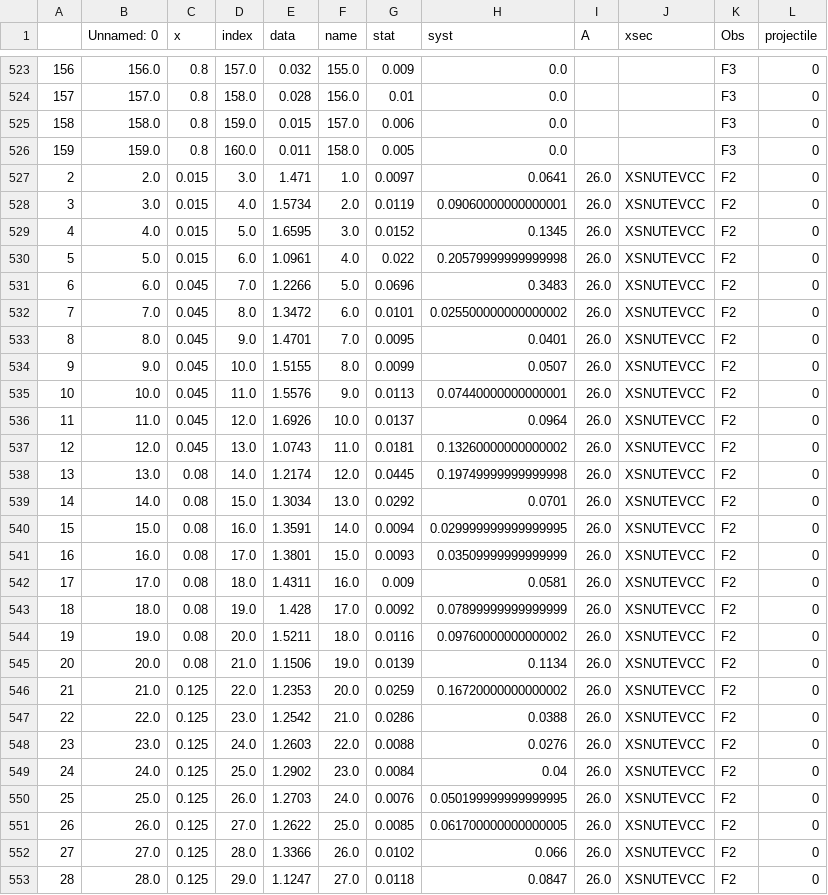
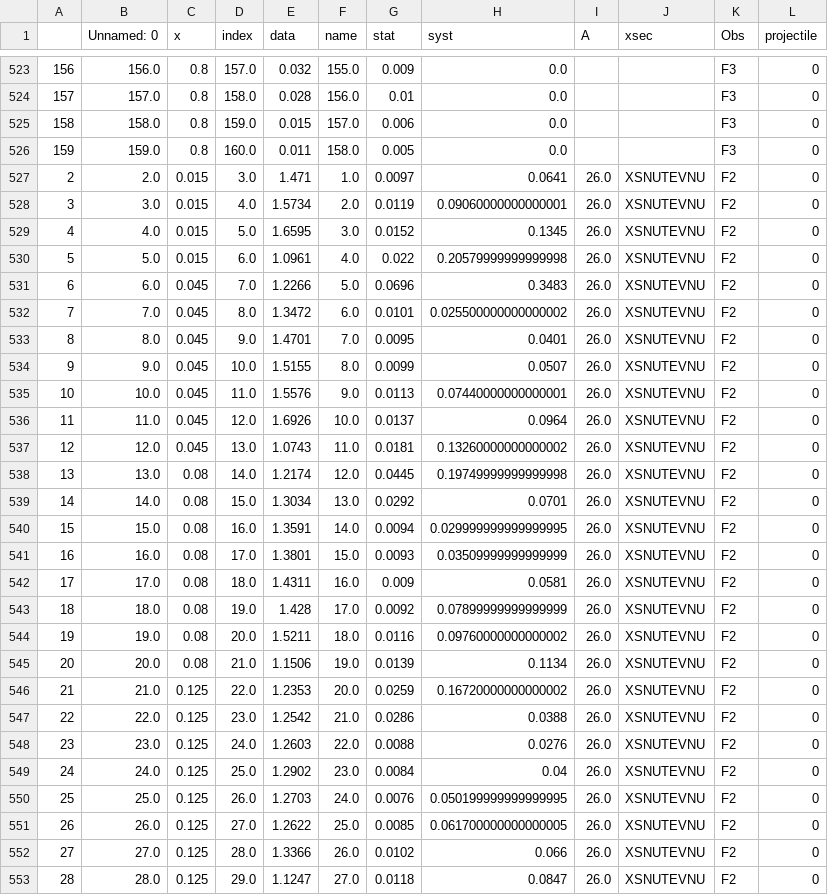
Before and after one commit to NNPDF/nnusf, a CSV file: commondata/combined_tables.csv, drawn as a sheet; only a part is shown, gaps mark what is left out; the diff covers the shown part only.

Commit message:
adjust XSNUTEVCC to XSNUTEVNU

```diff
--- a/commondata/combined_tables.csv
+++ b/commondata/combined_tables.csv
@@ -526,28 +526,28 @@
 159,159.0,0.8,160.0,0.011,158.0,0.005,0.0,,,F3,0
-2,2.0,0.015,3.0,1.471,1.0,0.0097,0.0641,26.0,XSNUTEVCC,F2,0
-3,3.0,0.015,4.0,1.5734,2.0,0.0119,0.09060000000000001,26.0,XSNUTEVCC,F2,0
-4,4.0,0.015,5.0,1.6595,3.0,0.0152,0.1345,26.0,XSNUTEVCC,F2,0
-5,5.0,0.015,6.0,1.0961,4.0,0.022,0.20579999999999998,26.0,XSNUTEVCC,F2,0
-6,6.0,0.045,7.0,1.2266,5.0,0.0696,0.3483,26.0,XSNUTEVCC,F2,0
-7,7.0,0.045,8.0,1.3472,6.0,0.0101,0.025500000000000002,26.0,XSNUTEVCC,F2,0
-8,8.0,0.045,9.0,1.4701,7.0,0.0095,0.0401,26.0,XSNUTEVCC,F2,0
-9,9.0,0.045,10.0,1.5155,8.0,0.0099,0.0507,26.0,XSNUTEVCC,F2,0
-10,10.0,0.045,11.0,1.5576,9.0,0.0113,0.07440000000000001,26.0,XSNUTEVCC,F2,0
-11,11.0,0.045,12.0,1.6926,10.0,0.0137,0.0964,26.0,XSNUTEVCC,F2,0
-12,12.0,0.045,13.0,1.0743,11.0,0.0181,0.13260000000000002,26.0,XSNUTEVCC,F2,0
-13,13.0,0.08,14.0,1.2174,12.0,0.0445,0.19749999999999998,26.0,XSNUTEVCC,F2,0
-14,14.0,0.08,15.0,1.3034,13.0,0.0292,0.0701,26.0,XSNUTEVCC,F2,0
-15,15.0,0.08,16.0,1.3591,14.0,0.0094,0.029999999999999995,26.0,XSNUTEVCC,F2,0
-16,16.0,0.08,17.0,1.3801,15.0,0.0093,0.03509999999999999,26.0,XSNUTEVCC,F2,0
-17,17.0,0.08,18.0,1.4311,16.0,0.009,0.0581,26.0,XSNUTEVCC,F2,0
-18,18.0,0.08,19.0,1.428,17.0,0.0092,0.07899999999999999,26.0,XSNUTEVCC,F2,0
-19,19.0,0.08,20.0,1.5211,18.0,0.0116,0.09760000000000002,26.0,XSNUTEVCC,F2,0
-20,20.0,0.08,21.0,1.1506,19.0,0.0139,0.1134,26.0,XSNUTEVCC,F2,0
-21,21.0,0.125,22.0,1.2353,20.0,0.0259,0.16720000000000002,26.0,XSNUTEVCC,F2,0
-22,22.0,0.125,23.0,1.2542,21.0,0.0286,0.0388,26.0,XSNUTEVCC,F2,0
-23,23.0,0.125,24.0,1.2603,22.0,0.0088,0.0276,26.0,XSNUTEVCC,F2,0
-24,24.0,0.125,25.0,1.2902,23.0,0.0084,0.04,26.0,XSNUTEVCC,F2,0
-25,25.0,0.125,26.0,1.2703,24.0,0.0076,0.050199999999999995,26.0,XSNUTEVCC,F2,0
-26,26.0,0.125,27.0,1.2622,25.0,0.0085,0.061700000000000005,26.0,XSNUTEVCC,F2,0
-27,27.0,0.125,28.0,1.3366,26.0,0.0102,0.066,26.0,XSNUTEVCC,F2,0
-28,28.0,0.125,29.0,1.1247,27.0,0.0118,0.0847,26.0,XSNUTEVCC,F2,0
+2,2.0,0.015,3.0,1.471,1.0,0.0097,0.0641,26.0,XSNUTEVNU,F2,0
+3,3.0,0.015,4.0,1.5734,2.0,0.0119,0.09060000000000001,26.0,XSNUTEVNU,F2,0
+4,4.0,0.015,5.0,1.6595,3.0,0.0152,0.1345,26.0,XSNUTEVNU,F2,0
+5,5.0,0.015,6.0,1.0961,4.0,0.022,0.20579999999999998,26.0,XSNUTEVNU,F2,0
+6,6.0,0.045,7.0,1.2266,5.0,0.0696,0.3483,26.0,XSNUTEVNU,F2,0
+7,7.0,0.045,8.0,1.3472,6.0,0.0101,0.025500000000000002,26.0,XSNUTEVNU,F2,0
+8,8.0,0.045,9.0,1.4701,7.0,0.0095,0.0401,26.0,XSNUTEVNU,F2,0
+9,9.0,0.045,10.0,1.5155,8.0,0.0099,0.0507,26.0,XSNUTEVNU,F2,0
+10,10.0,0.045,11.0,1.5576,9.0,0.0113,0.07440000000000001,26.0,XSNUTEVNU,F2,0
+11,11.0,0.045,12.0,1.6926,10.0,0.0137,0.0964,26.0,XSNUTEVNU,F2,0
+12,12.0,0.045,13.0,1.0743,11.0,0.0181,0.13260000000000002,26.0,XSNUTEVNU,F2,0
+13,13.0,0.08,14.0,1.2174,12.0,0.0445,0.19749999999999998,26.0,XSNUTEVNU,F2,0
+14,14.0,0.08,15.0,1.3034,13.0,0.0292,0.0701,26.0,XSNUTEVNU,F2,0
+15,15.0,0.08,16.0,1.3591,14.0,0.0094,0.029999999999999995,26.0,XSNUTEVNU,F2,0
+16,16.0,0.08,17.0,1.3801,15.0,0.0093,0.03509999999999999,26.0,XSNUTEVNU,F2,0
+17,17.0,0.08,18.0,1.4311,16.0,0.009,0.0581,26.0,XSNUTEVNU,F2,0
+18,18.0,0.08,19.0,1.428,17.0,0.0092,0.07899999999999999,26.0,XSNUTEVNU,F2,0
+19,19.0,0.08,20.0,1.5211,18.0,0.0116,0.09760000000000002,26.0,XSNUTEVNU,F2,0
+20,20.0,0.08,21.0,1.1506,19.0,0.0139,0.1134,26.0,XSNUTEVNU,F2,0
+21,21.0,0.125,22.0,1.2353,20.0,0.0259,0.16720000000000002,26.0,XSNUTEVNU,F2,0
+22,22.0,0.125,23.0,1.2542,21.0,0.0286,0.0388,26.0,XSNUTEVNU,F2,0
+23,23.0,0.125,24.0,1.2603,22.0,0.0088,0.0276,26.0,XSNUTEVNU,F2,0
+24,24.0,0.125,25.0,1.2902,23.0,0.0084,0.04,26.0,XSNUTEVNU,F2,0
+25,25.0,0.125,26.0,1.2703,24.0,0.0076,0.050199999999999995,26.0,XSNUTEVNU,F2,0
+26,26.0,0.125,27.0,1.2622,25.0,0.0085,0.061700000000000005,26.0,XSNUTEVNU,F2,0
+27,27.0,0.125,28.0,1.3366,26.0,0.0102,0.066,26.0,XSNUTEVNU,F2,0
+28,28.0,0.125,29.0,1.1247,27.0,0.0118,0.0847,26.0,XSNUTEVNU,F2,0
```
Also changed, not shown: 122 edited cells elsewhere in this file, 2 other files.
